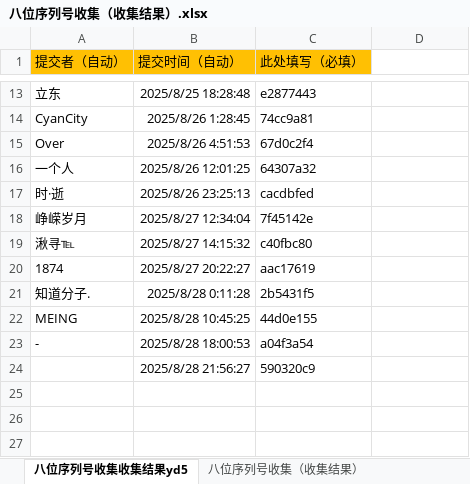
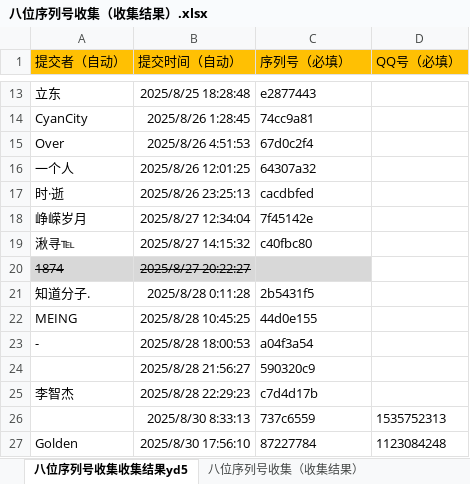
Before and after one commit to tonzy-su/DeviceCheck_data, an Excel workbook: data/八位序列号收集（收集结果）.xlsx, sheet 八位序列号收集收集结果yd5, drawn as a sheet; only a part is shown, gaps mark what is left out; values as stored, in another font and other column widths than the file's, no borders; the diff names each change by its address in the sheet, - before the commit and + after, or states it on an @@ line.

Commit message:
Add files via upload

```diff
--- a/data/八位序列号收集（收集结果）.xlsx (sheet 八位序列号收集收集结果yd5)
+++ b/data/八位序列号收集（收集结果）.xlsx (sheet 八位序列号收集收集结果yd5)
-C1: 此处填写（必填）
+C1: 序列号（必填）
-D1: (empty)
+D1: QQ号（必填）
-D1 fill: none
+D1 fill: #FFC003
-A20:C20 fill: none
+A20:C20 fill: #D8D8D8
-A20:B20 strikethrough: off
+A20:B20 strikethrough: on
-C20 (序列号（必填）): aac17619
+C20 (序列号（必填）): (empty)
+row 25: 李智杰 | 2025/8/28 22:29:23 | c7d4d17b
+row 26:  | 2025/8/30 8:33:13 | 737c6559 | 1535752313
+row 27: Golden | 2025/8/30 17:56:10 | 87227784 | 1123084248
```
